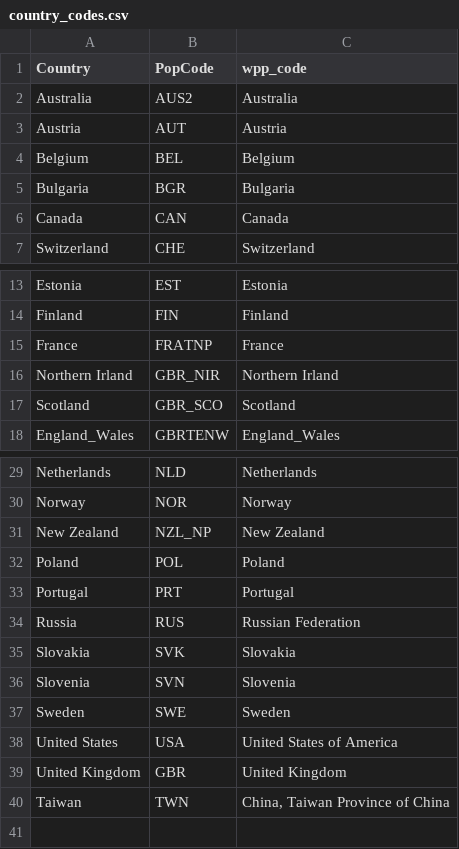
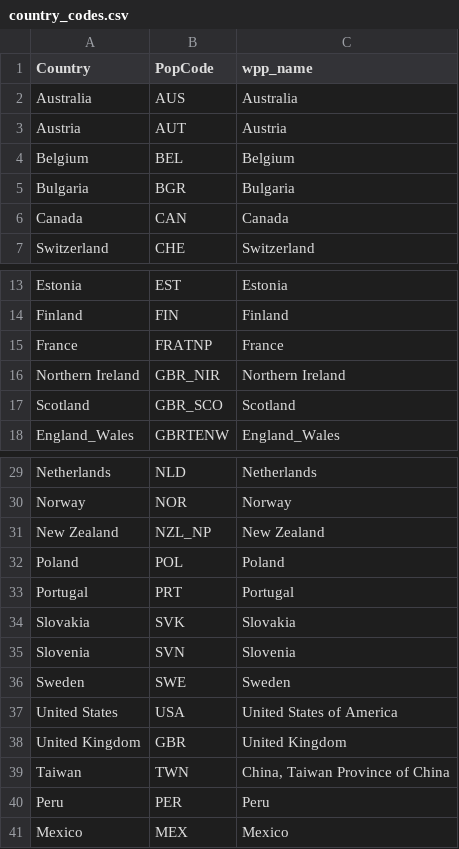
Before and after one commit to kikeacosta/excess_mortality, a CSV file: Data/country_codes.csv, drawn as a sheet; only a part is shown, gaps mark what is left out.

Commit message:
update country codes

```diff
--- a/Data/country_codes.csv
+++ b/Data/country_codes.csv
@@ -1,3 +1,3 @@
-Country,PopCode,wpp_code
-Australia,AUS2,Australia
+Country,PopCode,wpp_name
+Australia,AUS,Australia
 Austria,AUT,Austria
@@ -15,3 +15,3 @@ Finland,FIN,Finland
 France,FRATNP,France
-Northern Irland,GBR_NIR,Northern Irland
+Northern Ireland,GBR_NIR,Northern Ireland
 Scotland,GBR_SCO,Scotland
@@ -33,3 +33,2 @@ Poland,POL,Poland
 Portugal,PRT,Portugal
-Russia,RUS,Russian Federation
 Slovakia,SVK,Slovakia
@@ -40 +39,3 @@ United Kingdom,GBR,United Kingdom
 Taiwan,TWN,"China, Taiwan Province of China"
+Peru,PER,Peru
+Mexico,MEX,Mexico
```
Also changed, not shown: 1 other file.
